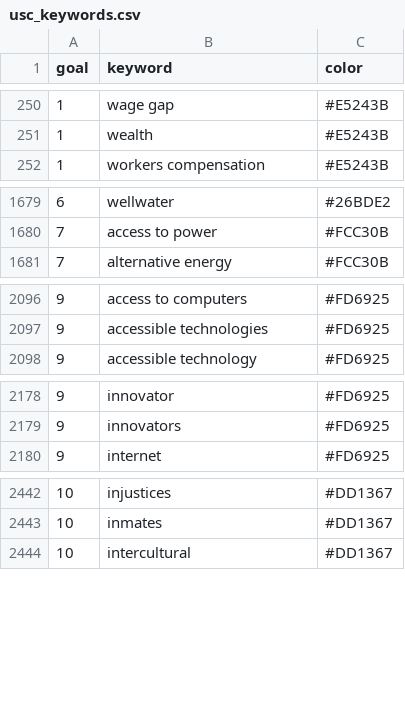
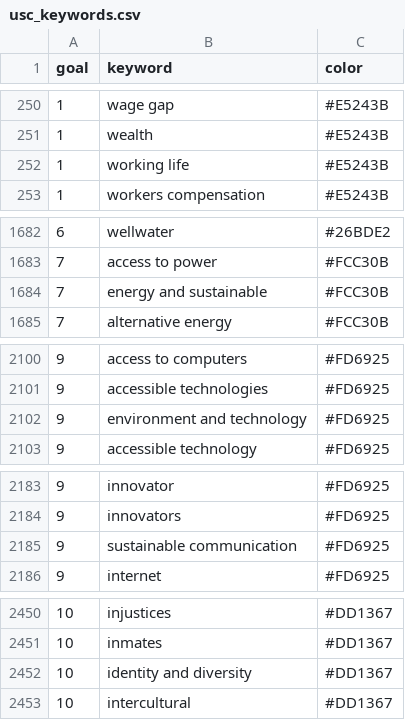
Before and after one commit to USC-Office-of-Sustainability/SustainabilityCourseFinder, a CSV file: shiny_app/usc_keywords.csv, drawn as a sheet; only a part is shown, gaps mark what is left out; the diff covers the shown part only; the diff names each change by its address in the sheet, - before the commit and + after, or states it on an @@ line.

```diff
--- a/shiny_app/usc_keywords.csv
+++ b/shiny_app/usc_keywords.csv
+row 252: 1 | working life | #E5243B
+row 1684: 7 | energy and sustainable | #FCC30B
+row 2102: 9 | environment and technology | #FD6925
+row 2185: 9 | sustainable communication | #FD6925
+row 2452: 10 | identity and diversity | #DD1367
```
Also changed, not shown: 15 added rows, 1 removed row and 1 edited cell elsewhere in this file, 1 other file.
